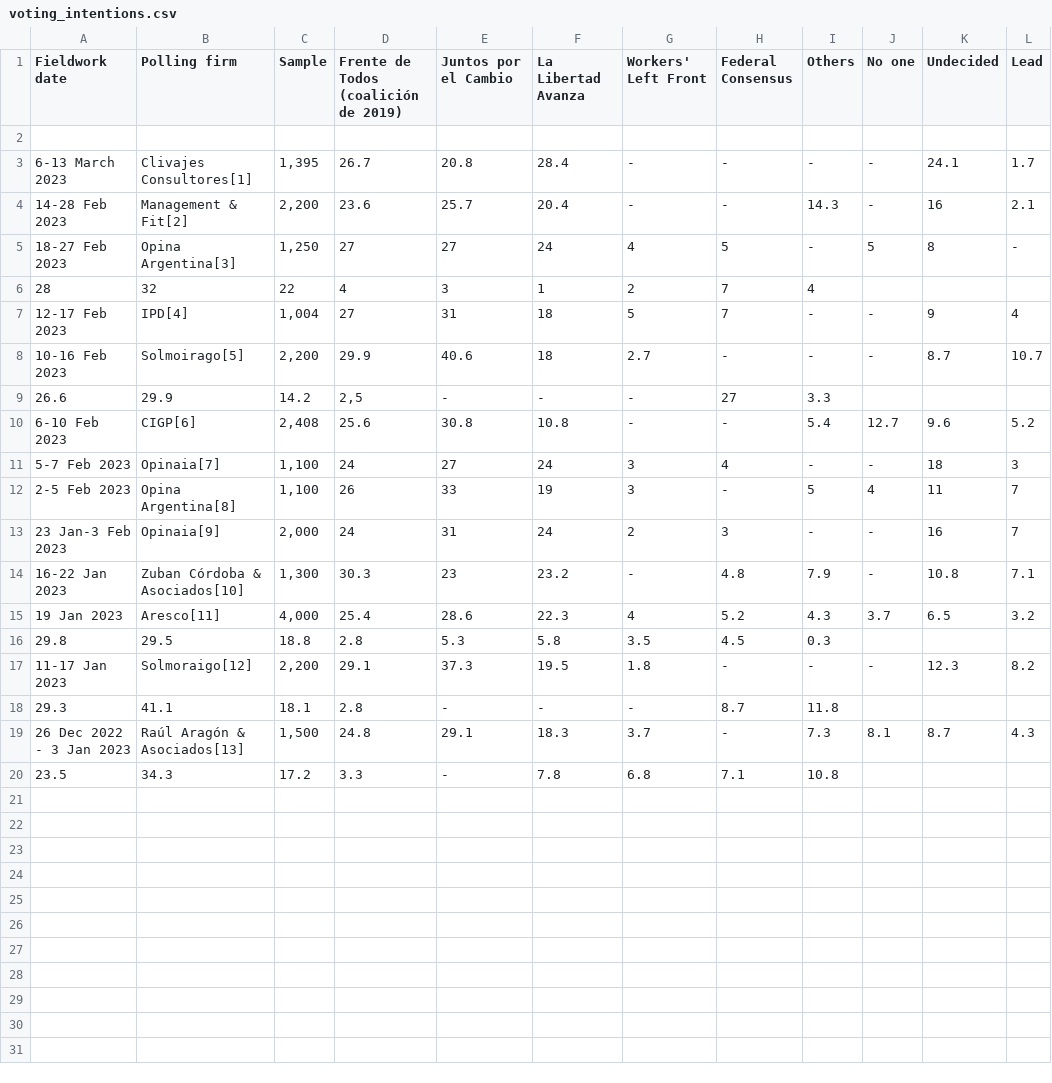
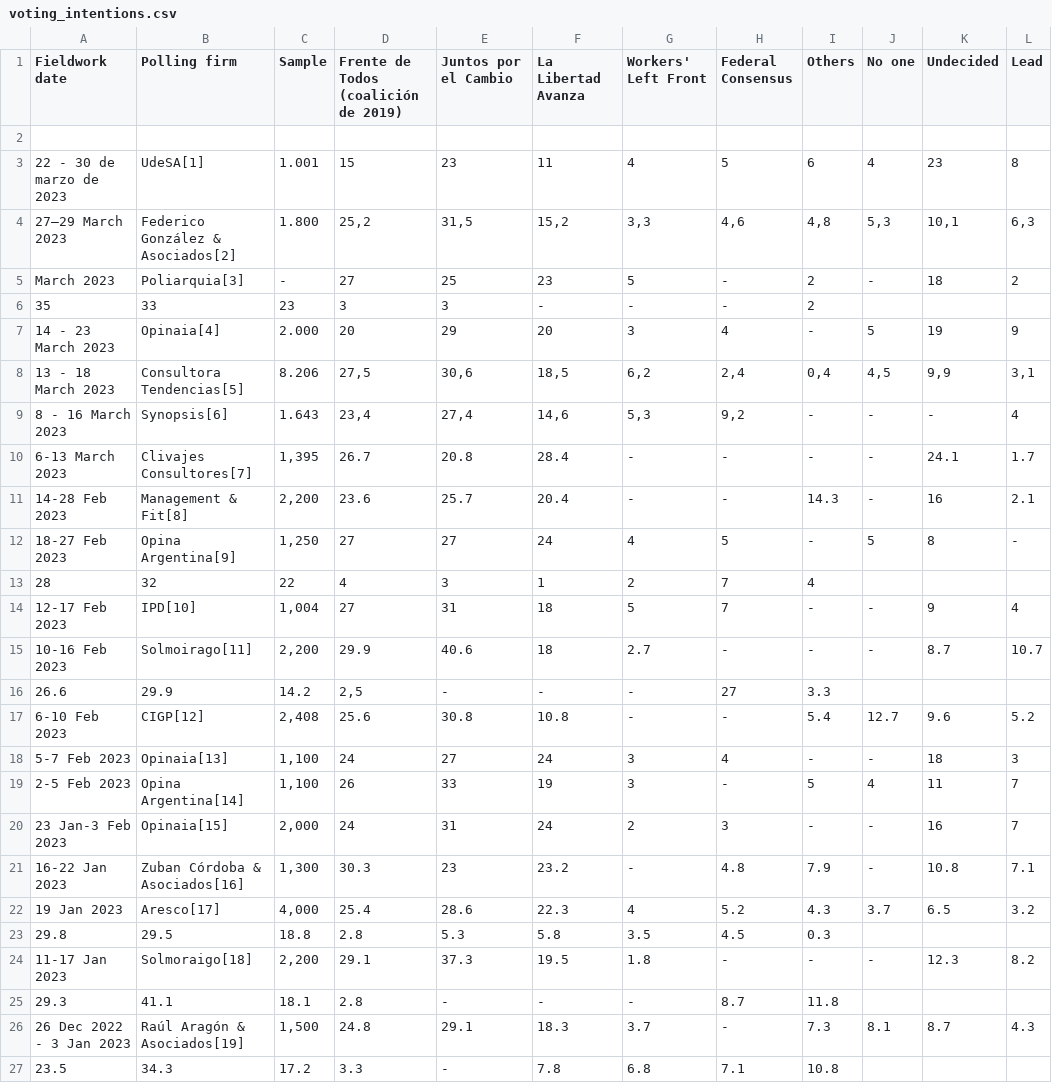
Before and after one commit to NewsAppsUMD/ARGPOLL2023, a CSV file: scrapers/wikitable/voting_intentions.csv, drawn as a sheet.

Commit message:
test

```diff
--- a/scrapers/wikitable/voting_intentions.csv
+++ b/scrapers/wikitable/voting_intentions.csv
@@ -2,19 +2,26 @@ Fieldwork date,Polling firm,Sample,Frente de Todos (coalición de 2019),Juntos p
 ""
-6-13 March 2023,Clivajes Consultores[1],"1,395",26.7,20.8,28.4,-,-,-,-,24.1,1.7
-14-28 Feb 2023,Management & Fit[2],"2,200",23.6,25.7,20.4,-,-,14.3,-,16,2.1
-18-27 Feb 2023,Opina Argentina[3],"1,250",27,27,24,4,5,-,5,8,-
+22 - 30 de marzo de 2023,UdeSA[1],1.001,15,23,11,4,5,6,4,23,8
+27–29 March 2023,Federico González & Asociados[2],1.800,"25,2","31,5","15,2","3,3","4,6","4,8","5,3","10,1","6,3"
+March 2023,Poliarquia[3],-,27,25,23,5,-,2,-,18,2
+35,33,23,3,3,-,-,-,2
+14 - 23 March 2023,Opinaia[4],2.000,20,29,20,3,4,-,5,19,9
+13 - 18 March 2023,Consultora Tendencias[5],8.206,"27,5","30,6","18,5","6,2","2,4","0,4","4,5","9,9","3,1"
+8 - 16 March 2023,Synopsis[6],1.643,"23,4","27,4","14,6","5,3","9,2",-,-,-,4
+6-13 March 2023,Clivajes Consultores[7],"1,395",26.7,20.8,28.4,-,-,-,-,24.1,1.7
+14-28 Feb 2023,Management & Fit[8],"2,200",23.6,25.7,20.4,-,-,14.3,-,16,2.1
+18-27 Feb 2023,Opina Argentina[9],"1,250",27,27,24,4,5,-,5,8,-
 28,32,22,4,3,1,2,7,4
-12-17 Feb 2023,IPD[4],"1,004",27,31,18,5,7,-,-,9,4
-10-16 Feb 2023,Solmoirago[5],"2,200",29.9,40.6,18,2.7,-,-,-,8.7,10.7
+12-17 Feb 2023,IPD[10],"1,004",27,31,18,5,7,-,-,9,4
+10-16 Feb 2023,Solmoirago[11],"2,200",29.9,40.6,18,2.7,-,-,-,8.7,10.7
 26.6,29.9,14.2,"2,5",-,-,-,27,3.3
-6-10 Feb 2023,CIGP[6],"2,408",25.6,30.8,10.8,-,-,5.4,12.7,9.6,5.2
-5-7 Feb 2023,Opinaia[7],"1,100",24,27,24,3,4,-,-,18,3
-2-5 Feb 2023,Opina Argentina[8],"1,100",26,33,19,3,-,5,4,11,7
-23 Jan-3 Feb 2023,Opinaia[9],"2,000",24,31,24,2,3,-,-,16,7
-16-22 Jan 2023,Zuban Córdoba & Asociados[10],"1,300",30.3,23,23.2,-,4.8,7.9,-,10.8,7.1
-19 Jan 2023,Aresco[11],"4,000",25.4,28.6,22.3,4,5.2,4.3,3.7,6.5,3.2
+6-10 Feb 2023,CIGP[12],"2,408",25.6,30.8,10.8,-,-,5.4,12.7,9.6,5.2
+5-7 Feb 2023,Opinaia[13],"1,100",24,27,24,3,4,-,-,18,3
+2-5 Feb 2023,Opina Argentina[14],"1,100",26,33,19,3,-,5,4,11,7
+23 Jan-3 Feb 2023,Opinaia[15],"2,000",24,31,24,2,3,-,-,16,7
+16-22 Jan 2023,Zuban Córdoba & Asociados[16],"1,300",30.3,23,23.2,-,4.8,7.9,-,10.8,7.1
+19 Jan 2023,Aresco[17],"4,000",25.4,28.6,22.3,4,5.2,4.3,3.7,6.5,3.2
 29.8,29.5,18.8,2.8,5.3,5.8,3.5,4.5,0.3
-11-17 Jan 2023,Solmoraigo[12],"2,200",29.1,37.3,19.5,1.8,-,-,-,12.3,8.2
+11-17 Jan 2023,Solmoraigo[18],"2,200",29.1,37.3,19.5,1.8,-,-,-,12.3,8.2
 29.3,41.1,18.1,2.8,-,-,-,8.7,11.8
-26 Dec 2022 - 3 Jan 2023,Raúl Aragón & Asociados[13],"1,500",24.8,29.1,18.3,3.7,-,7.3,8.1,8.7,4.3
+26 Dec 2022 - 3 Jan 2023,Raúl Aragón & Asociados[19],"1,500",24.8,29.1,18.3,3.7,-,7.3,8.1,8.7,4.3
 23.5,34.3,17.2,3.3,-,7.8,6.8,7.1,10.8
```
